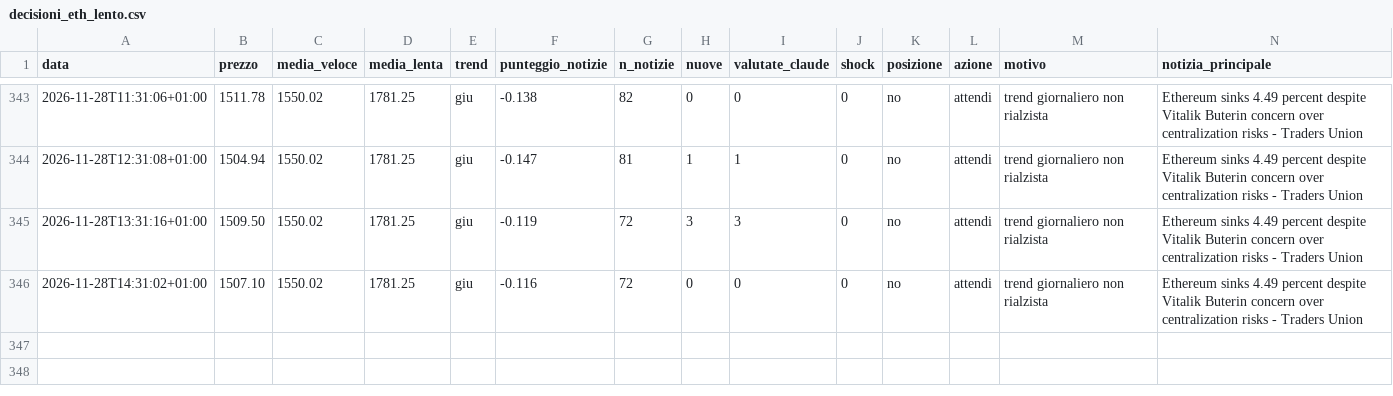
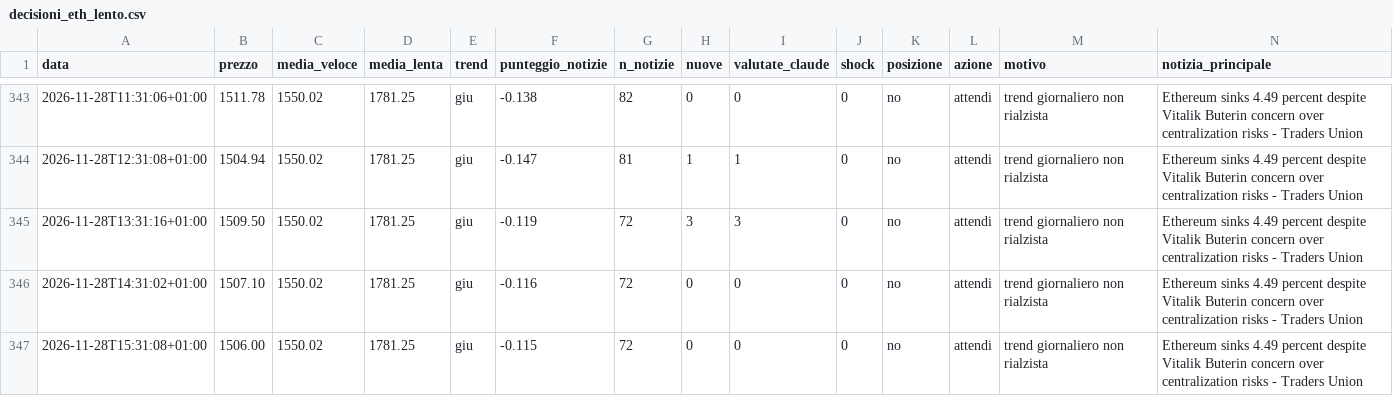
Before and after one commit to Van3d-max/sol-sentinel-, a CSV file: decisioni_eth_lento.csv, drawn as a sheet; only a part is shown, gaps mark what is left out; rows hold the shown columns only; the diff names each change by its address in the sheet, - before the commit and + after, or states it on an @@ line.

```diff
--- a/decisioni_eth_lento.csv
+++ b/decisioni_eth_lento.csv
+row 347: 2026-11-28T15:31:08+01:00 | 1506.00 | 1550.02 | 1781.25 | giu | -0.115 | 72 | 0 | 0 | 0 | no | attendi | trend giornaliero non rialzista | Ethereum sinks 4.49 percent despite Vitalik Buterin concern over centralization risks - Traders Union
```
Also changed, not shown: decisioni_agente.csv, decisioni_btc_lento.csv, 29 other files.
